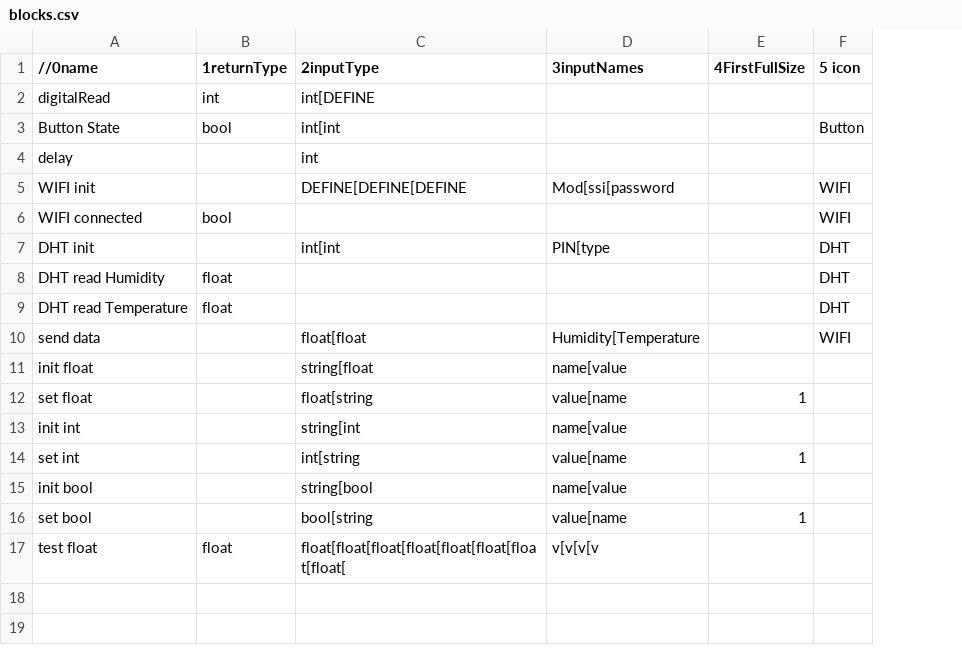
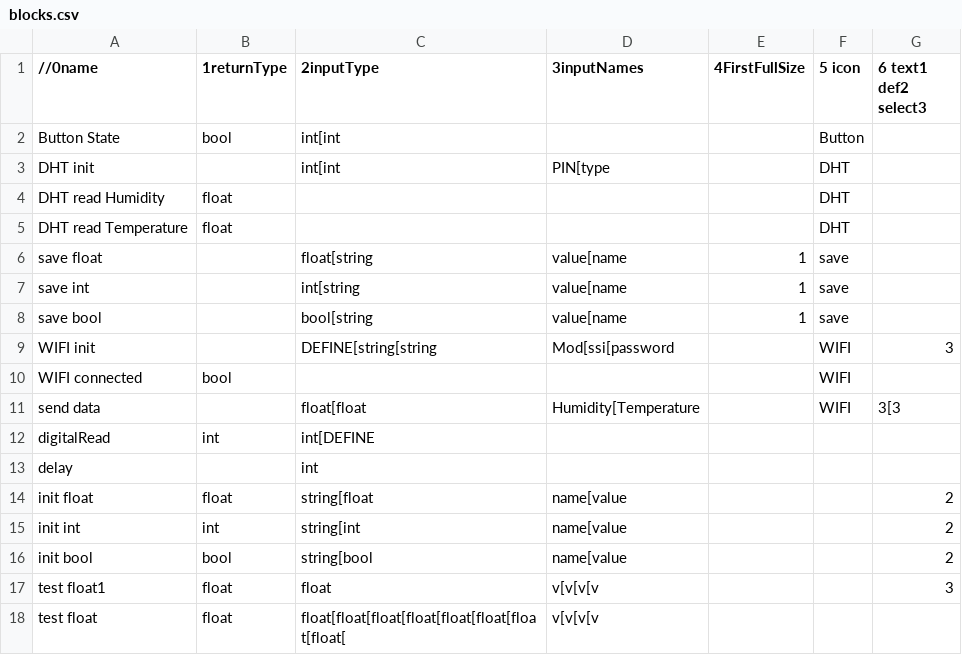
Before and after one commit to sheng-guang/Iot2, a CSV file: Assets/Resources/blocks.csv, drawn as a sheet; removed rows and columns are numbered as before the commit, all else as after; the diff names each change by its address in the sheet, - before the commit and + after, or states it on an @@ line.

```diff
--- a/Assets/Resources/blocks.csv
+++ b/Assets/Resources/blocks.csv
+column G (6 text1 def2 select3), row 11: 3[3; rows 14-16: all 2
-row 5: WIFI init |  | DEFINE[DEFINE[DEFINE | Mod[ssi[password |  | WIFI
+row 6: save float |  | float[string | value[name | 1 | save
+row 7: save int |  | int[string | value[name | 1 | save
+row 8: save bool |  | bool[string | value[name | 1 | save
+row 9: WIFI init |  | DEFINE[string[string | Mod[ssi[password |  | WIFI | 3
@@ row 6 moved to row 10: WIFI connected @@
@@ row 2 moved to row 12: digitalRead @@
@@ row 4 moved to row 13: delay @@
-B14 (1returnType): (empty)
+B14 (1returnType): float
-row 12: set float |  | float[string | value[name | 1
-B15 (1returnType): (empty)
+B15 (1returnType): int
-row 14: set int |  | int[string | value[name | 1
-B16 (1returnType): (empty)
+B16 (1returnType): bool
-row 16: set bool |  | bool[string | value[name | 1
+row 17: test float1 | float | float | v[v[v[v |  |  | 3
```
Also changed, not shown: 31 other files.
